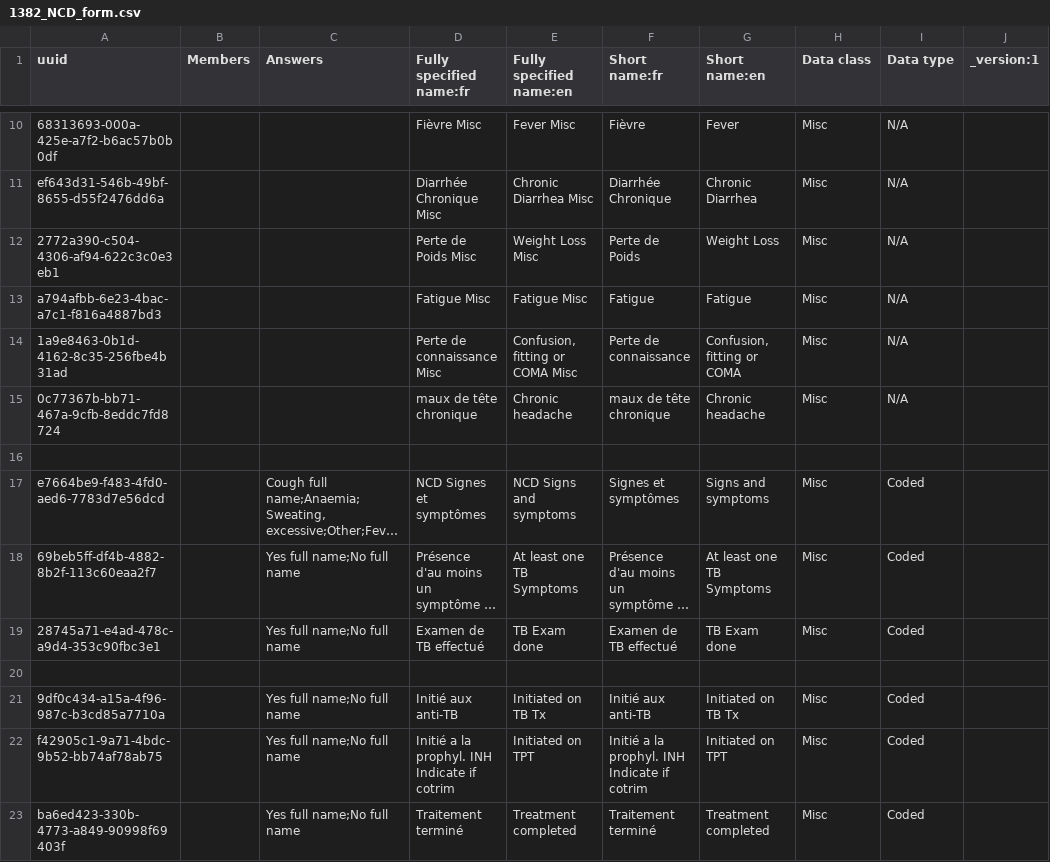
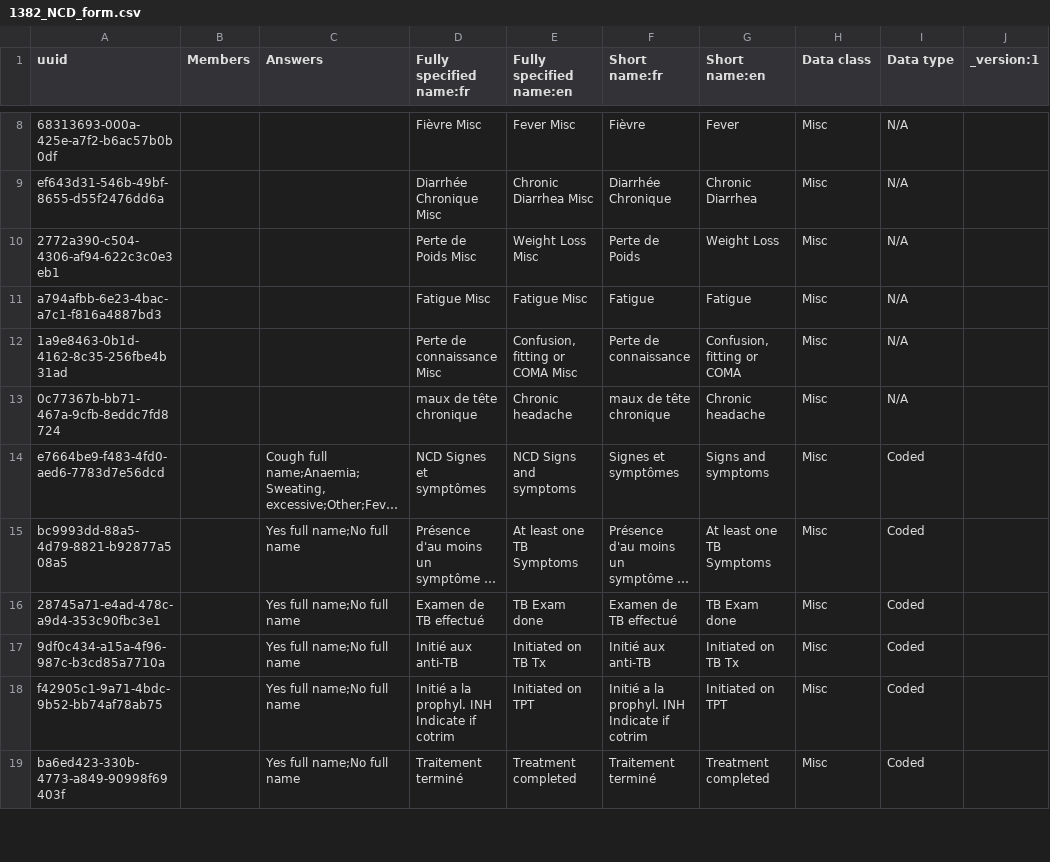
Before and after one commit to jembi/cameroon-bahmni-config, a CSV file: metadata/configuration/concepts/1382_NCD_form.csv, drawn as a sheet; only a part is shown, gaps mark what is left out; long unchanged cells end in …; removed rows and columns are numbered as before the commit, all else as after; rows hold the shown columns only; the diff covers the shown part only; the diff names each change by its address in the sheet, - before the commit and + after, or states it on an @@ line.

Commit message:
Fix duplicate uuid

```diff
--- a/metadata/configuration/concepts/1382_NCD_form.csv
+++ b/metadata/configuration/concepts/1382_NCD_form.csv
-row 16: (empty)
-A15 (uuid): 69beb5ff-df4b-4882-8b2f-113c60eaa2f7
+A15 (uuid): bc9993dd-88a5-4d79-8821-b92877a508a5
-row 20: (empty)
```
Also changed, not shown: 14 removed rows elsewhere in this file, 1 other file.
